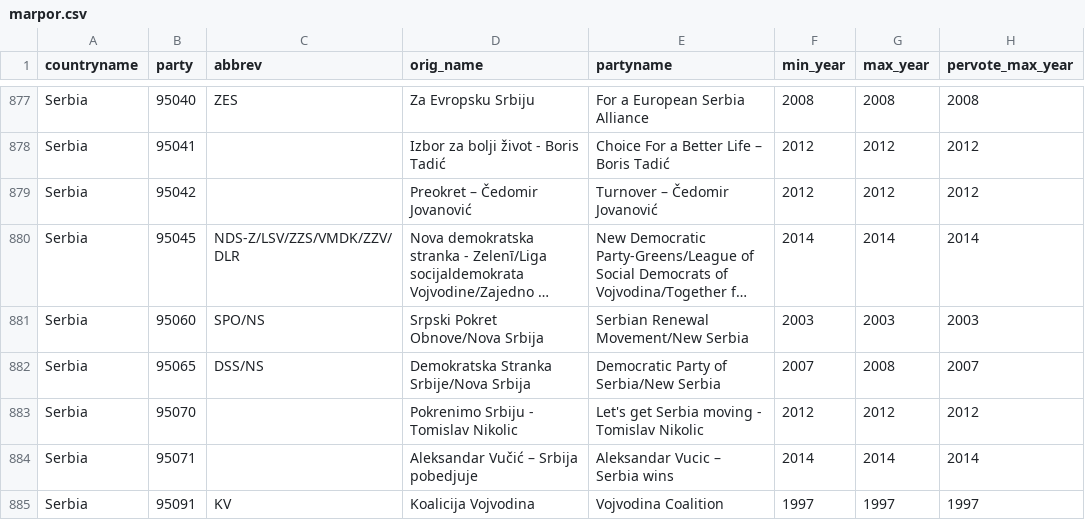
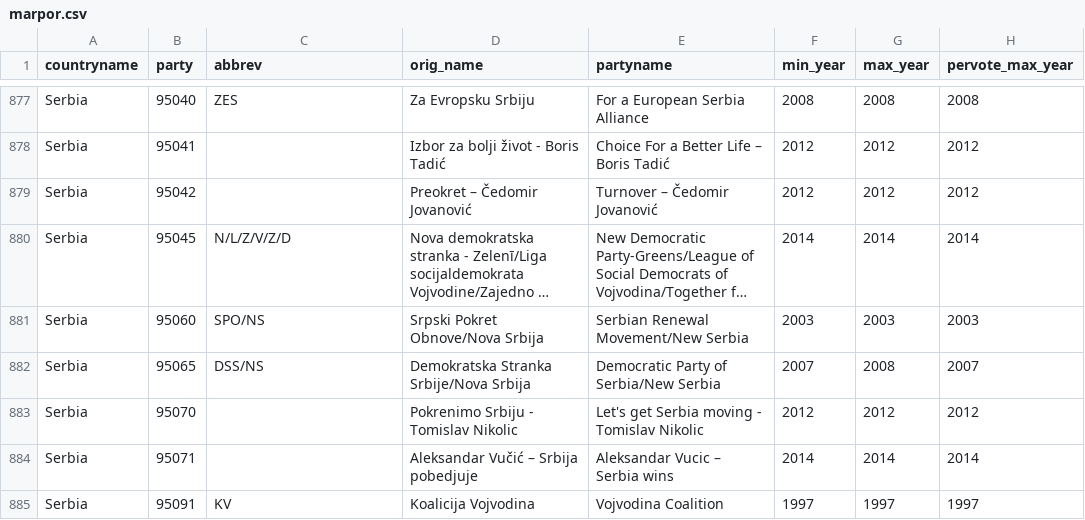
Before and after one commit to hdigital/partyfactsdata, a CSV file: import/marpor/marpor.csv, drawn as a sheet; only a part is shown, gaps mark what is left out; long unchanged cells end in …; the diff names each change by its address in the sheet, - before the commit and + after, or states it on an @@ line.

Commit message:
fix party short name with more than 25 chars

```diff
--- a/import/marpor/marpor.csv
+++ b/import/marpor/marpor.csv
-C880 (abbrev): NDS-Z/LSV/ZZS/VMDK/ZZV/DLR
+C880 (abbrev): N/L/Z/V/Z/D
```
Also changed, not shown: 1 other file.
